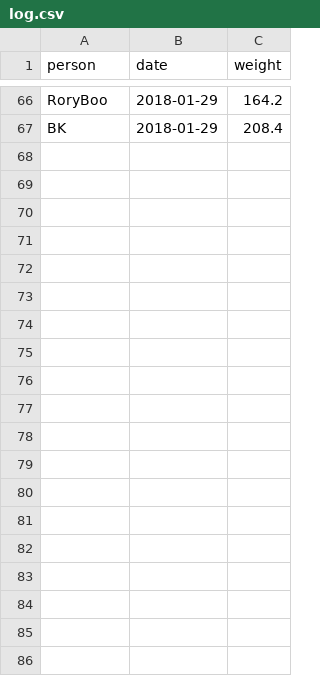
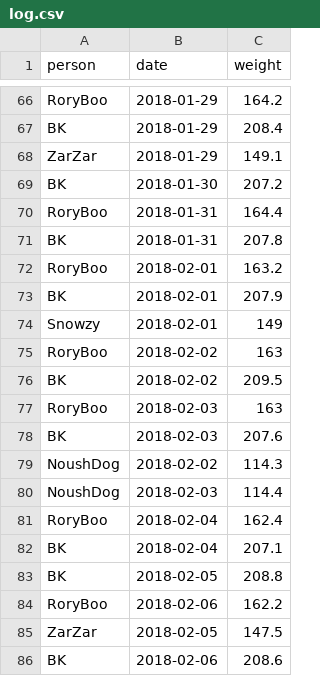
Before and after one commit to kburnham/biggest_loser, a CSV file: log.csv, drawn as a sheet; only a part is shown, gaps mark what is left out; the diff covers the shown part only.

```diff
--- a/log.csv
+++ b/log.csv
@@ -67 +67,20 @@ RoryBoo,2018-01-29,164.2
 BK,2018-01-29,208.4
+ZarZar,2018-01-29,149.1
+BK,2018-01-30,207.2
+RoryBoo,2018-01-31,164.4
+BK,2018-01-31,207.8
+RoryBoo,2018-02-01,163.2
+BK,2018-02-01,207.9
+Snowzy,2018-02-01,149
+RoryBoo,2018-02-02,163
+BK,2018-02-02,209.5
+RoryBoo,2018-02-03,163
+BK,2018-02-03,207.6
+NoushDog,2018-02-02,114.3
+NoushDog,2018-02-03,114.4
+RoryBoo,2018-02-04,162.4
+BK,2018-02-04,207.1
+BK,2018-02-05,208.8
+RoryBoo,2018-02-06,162.2
+ZarZar,2018-02-05,147.5
+BK,2018-02-06,208.6
```
Also changed, not shown: 16 added rows elsewhere in this file, 1 other file.
